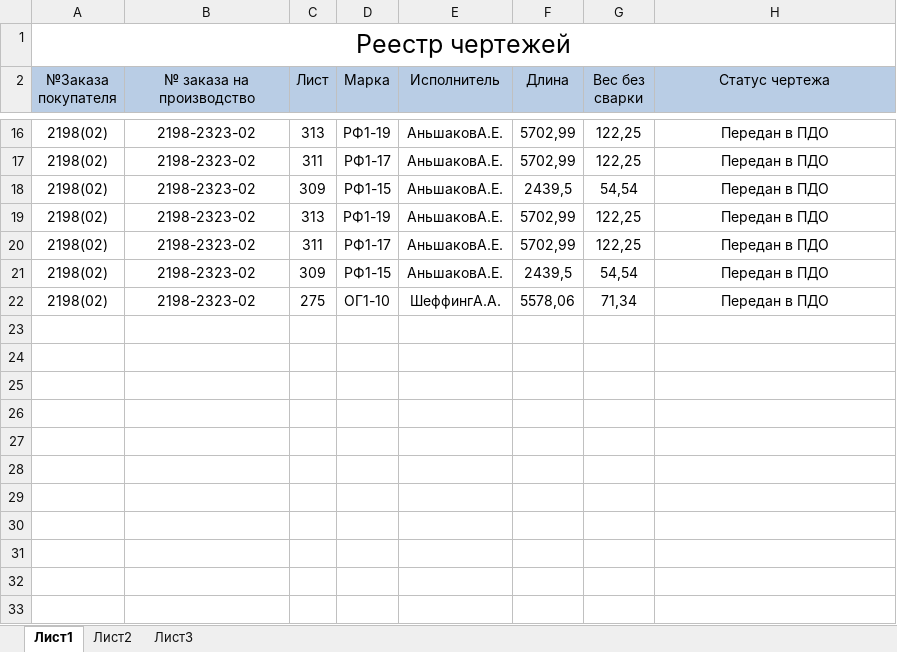
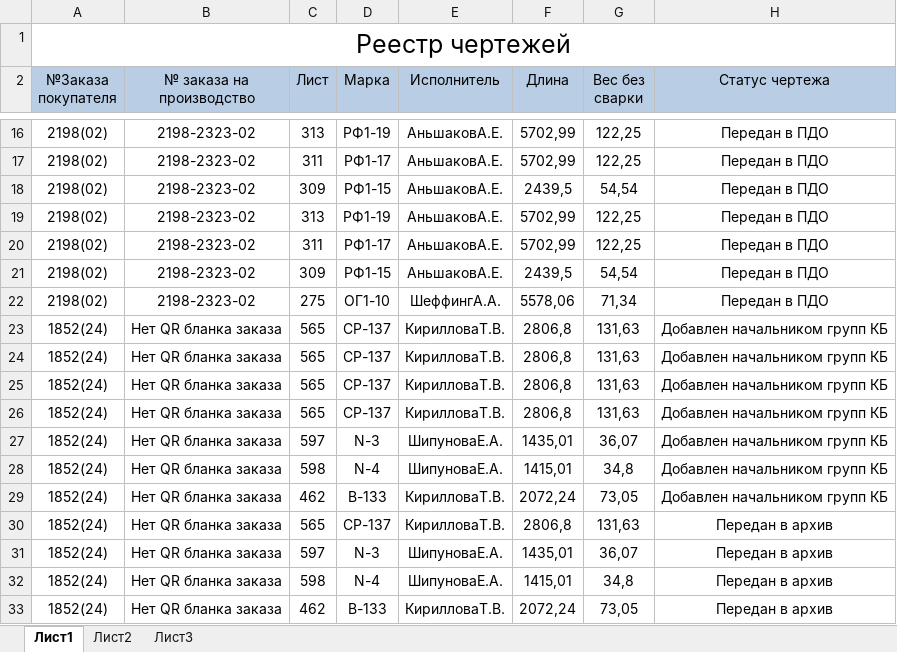
Before and after one commit to EFIMCHIK-AA/SZMK, an Excel workbook: Реестр.xlsx, sheet Лист1, drawn as a sheet; only a part is shown, gaps mark what is left out; values as stored, in another font and other column widths than the file's, no borders; the diff names each change by its address in the sheet, - before the commit and + after, or states it on an @@ line.

```diff
--- a/Реестр.xlsx (sheet Лист1)
+++ b/Реестр.xlsx (sheet Лист1)
+row 23: 1852(24) | Нет QR бланка заказа | 565 | CP-137 | КирилловаТ.В. | 2806,8 | 131,63 | Добавлен начальником групп КБ
+row 24: 1852(24) | Нет QR бланка заказа | 565 | CP-137 | КирилловаТ.В. | 2806,8 | 131,63 | Добавлен начальником групп КБ
+row 25: 1852(24) | Нет QR бланка заказа | 565 | CP-137 | КирилловаТ.В. | 2806,8 | 131,63 | Добавлен начальником групп КБ
+row 26: 1852(24) | Нет QR бланка заказа | 565 | CP-137 | КирилловаТ.В. | 2806,8 | 131,63 | Добавлен начальником групп КБ
+row 27: 1852(24) | Нет QR бланка заказа | 597 | N-3 | ШипуноваЕ.А. | 1435,01 | 36,07 | Добавлен начальником групп КБ
+row 28: 1852(24) | Нет QR бланка заказа | 598 | N-4 | ШипуноваЕ.А. | 1415,01 | 34,8 | Добавлен начальником групп КБ
+row 29: 1852(24) | Нет QR бланка заказа | 462 | B-133 | КирилловаТ.В. | 2072,24 | 73,05 | Добавлен начальником групп КБ
+row 30: 1852(24) | Нет QR бланка заказа | 565 | CP-137 | КирилловаТ.В. | 2806,8 | 131,63 | Передан в архив
+row 31: 1852(24) | Нет QR бланка заказа | 597 | N-3 | ШипуноваЕ.А. | 1435,01 | 36,07 | Передан в архив
+row 32: 1852(24) | Нет QR бланка заказа | 598 | N-4 | ШипуноваЕ.А. | 1415,01 | 34,8 | Передан в архив
+row 33: 1852(24) | Нет QR бланка заказа | 462 | B-133 | КирилловаТ.В. | 2072,24 | 73,05 | Передан в архив
```
Also changed, not shown: 36 other files.
